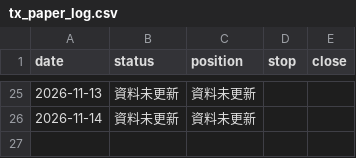
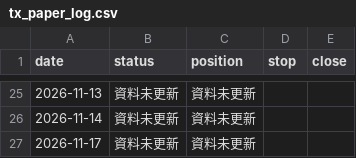
Before and after one commit to money509/tw-stock-backtest, a CSV file: signals/tx_paper_log.csv, drawn as a sheet; only a part is shown, gaps mark what is left out; the diff names each change by its address in the sheet, - before the commit and + after, or states it on an @@ line.

```diff
--- a/signals/tx_paper_log.csv
+++ b/signals/tx_paper_log.csv
+row 27: 2026-11-17 | 資料未更新 | 資料未更新
```
Also changed, not shown: 10 other files.
